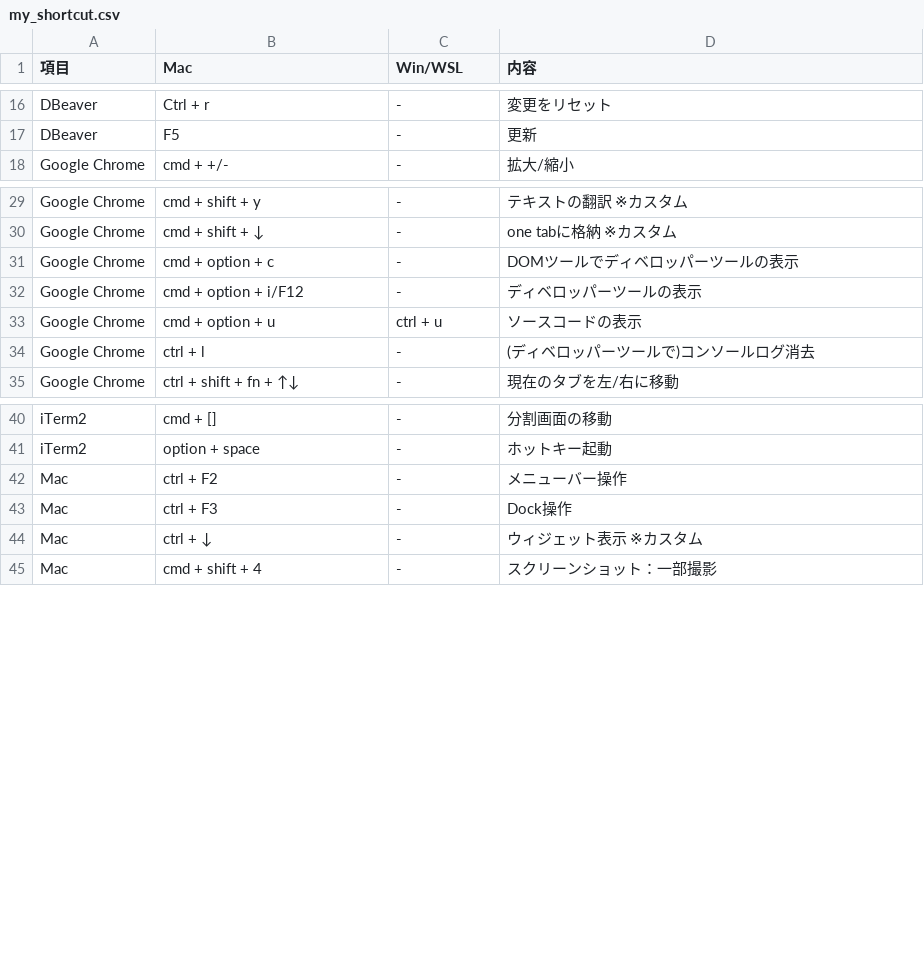
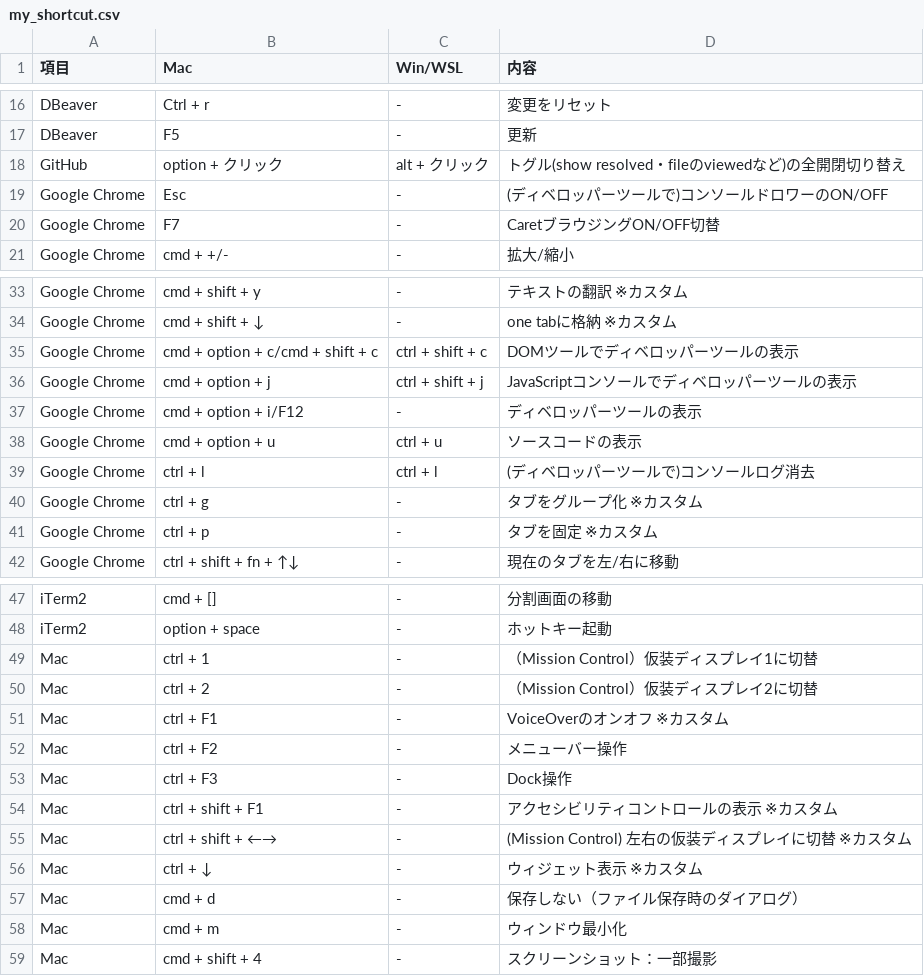
Before and after one commit to ryo246912/dotfiles, a CSV file: dot_shortcut/my_shortcut.csv, drawn as a sheet; only a part is shown, gaps mark what is left out; the diff covers the shown part only.

```diff
--- a/dot_shortcut/my_shortcut.csv
+++ b/dot_shortcut/my_shortcut.csv
@@ -17,2 +17,5 @@ DBeaver,Ctrl + r,-,変更をリセット
 DBeaver,F5,-,更新
+GitHub,option + クリック,alt + クリック,トグル(show resolved・fileのviewedなど)の全開閉切り替え
+Google Chrome,Esc,-,(ディベロッパーツールで)コンソールドロワーのON/OFF
+Google Chrome,F7,-,CaretブラウジングON/OFF切替
 Google Chrome,cmd + +/-,-,拡大/縮小
@@ -30,6 +34,9 @@ Google Chrome,cmd + shift + y,-,テキストの翻訳 ※カスタム
 Google Chrome,cmd + shift + ↓,-,one tabに格納 ※カスタム
-Google Chrome,cmd + option + c,-,DOMツールでディベロッパーツールの表示
+Google Chrome,cmd + option + c/cmd + shift + c,ctrl + shift + c,DOMツールでディベロッパーツールの表示
+Google Chrome,cmd + option + j,ctrl + shift + j,JavaScriptコンソールでディベロッパーツールの表示
 Google Chrome,cmd + option + i/F12,-,ディベロッパーツールの表示
 Google Chrome,cmd + option + u,ctrl + u,ソースコードの表示
-Google Chrome,ctrl + l,-,(ディベロッパーツールで)コンソールログ消去
+Google Chrome,ctrl + l,ctrl + l,(ディベロッパーツールで)コンソールログ消去
+Google Chrome,ctrl + g,-,タブをグループ化 ※カスタム
+Google Chrome,ctrl + p,-,タブを固定 ※カスタム
 Google Chrome,ctrl + shift + fn + ↑↓,-,現在のタブを左/右に移動
@@ -41,5 +48,12 @@ iTerm2,cmd + [],-,分割画面の移動
 iTerm2,option + space,-,ホットキー起動
+Mac,ctrl + 1,-,（Mission Control）仮装ディスプレイ1に切替
+Mac,ctrl + 2,-,（Mission Control）仮装ディスプレイ2に切替
+Mac,ctrl + F1,-,VoiceOverのオンオフ ※カスタム
 Mac,ctrl + F2,-,メニューバー操作
 Mac,ctrl + F3,-,Dock操作
+Mac,ctrl + shift + F1,-,アクセシビリティコントロールの表示 ※カスタム
+Mac,ctrl + shift + ←→,-,(Mission Control) 左右の仮装ディスプレイに切替 ※カスタム
 Mac,ctrl + ↓,-,ウィジェット表示 ※カスタム
+Mac,cmd + d,-,保存しない（ファイル保存時のダイアログ）
+Mac,cmd + m,-,ウィンドウ最小化
 Mac,cmd + shift + 4,-,スクリーンショット：一部撮影
```
Also changed, not shown: 1 added row elsewhere in this file, 2 other files.
